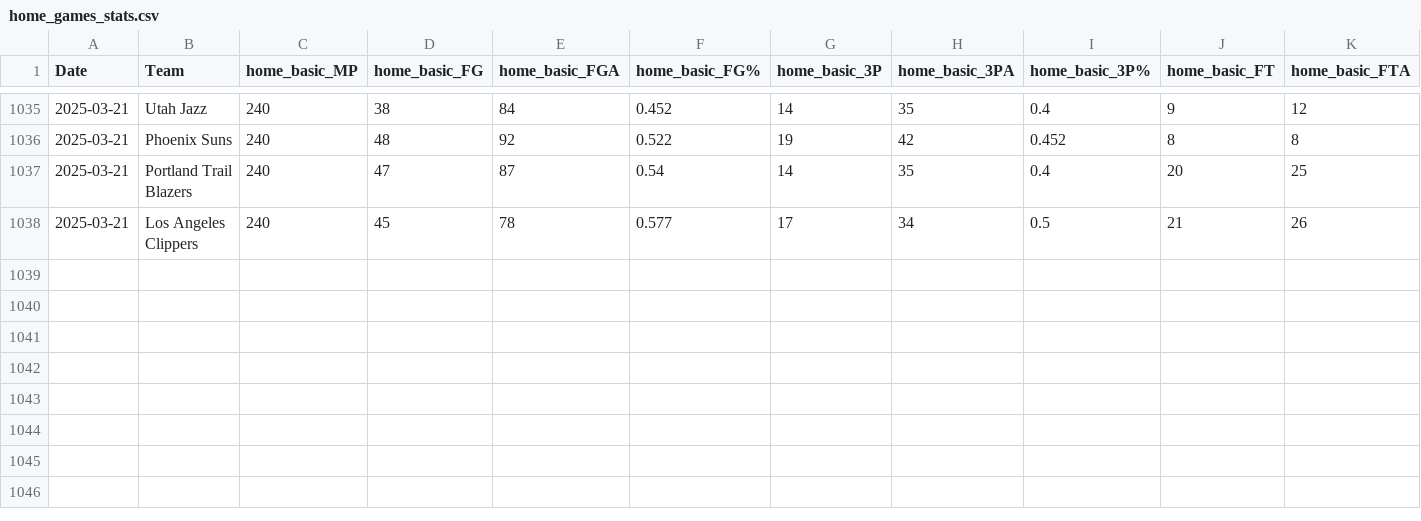
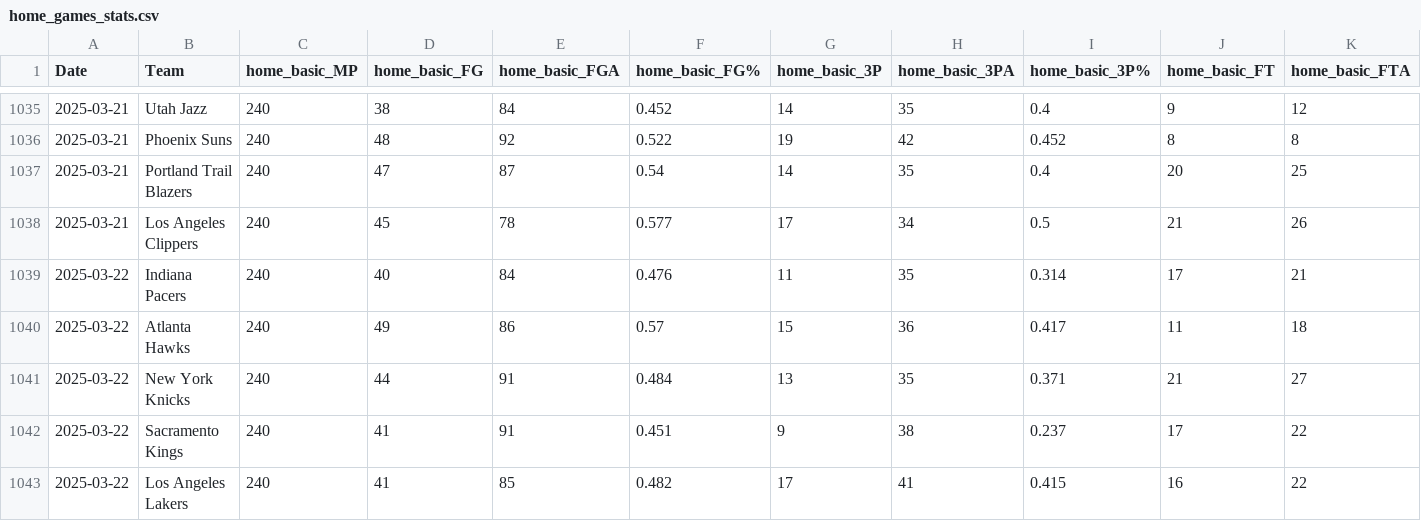
Before and after one commit to wmjs/nba-predictor, a CSV file: nba_data/home_games_stats.csv, drawn as a sheet; only a part is shown, gaps mark what is left out; rows hold the shown columns only; the diff names each change by its address in the sheet, - before the commit and + after, or states it on an @@ line.

```diff
--- a/nba_data/home_games_stats.csv
+++ b/nba_data/home_games_stats.csv
+row 1039: 2025-03-22 | Indiana Pacers | 240 | 40 | 84 | 0.476 | 11 | 35 | 0.314 | 17 | 21
+row 1040: 2025-03-22 | Atlanta Hawks | 240 | 49 | 86 | 0.57 | 15 | 36 | 0.417 | 11 | 18
+row 1041: 2025-03-22 | New York Knicks | 240 | 44 | 91 | 0.484 | 13 | 35 | 0.371 | 21 | 27
+row 1042: 2025-03-22 | Sacramento Kings | 240 | 41 | 91 | 0.451 | 9 | 38 | 0.237 | 17 | 22
+row 1043: 2025-03-22 | Los Angeles Lakers | 240 | 41 | 85 | 0.482 | 17 | 41 | 0.415 | 16 | 22
```
Also changed, not shown: nba_data/away_games_stats.csv, nba_data/combined_schedule_and_game_stats.csv, 6 other files.
